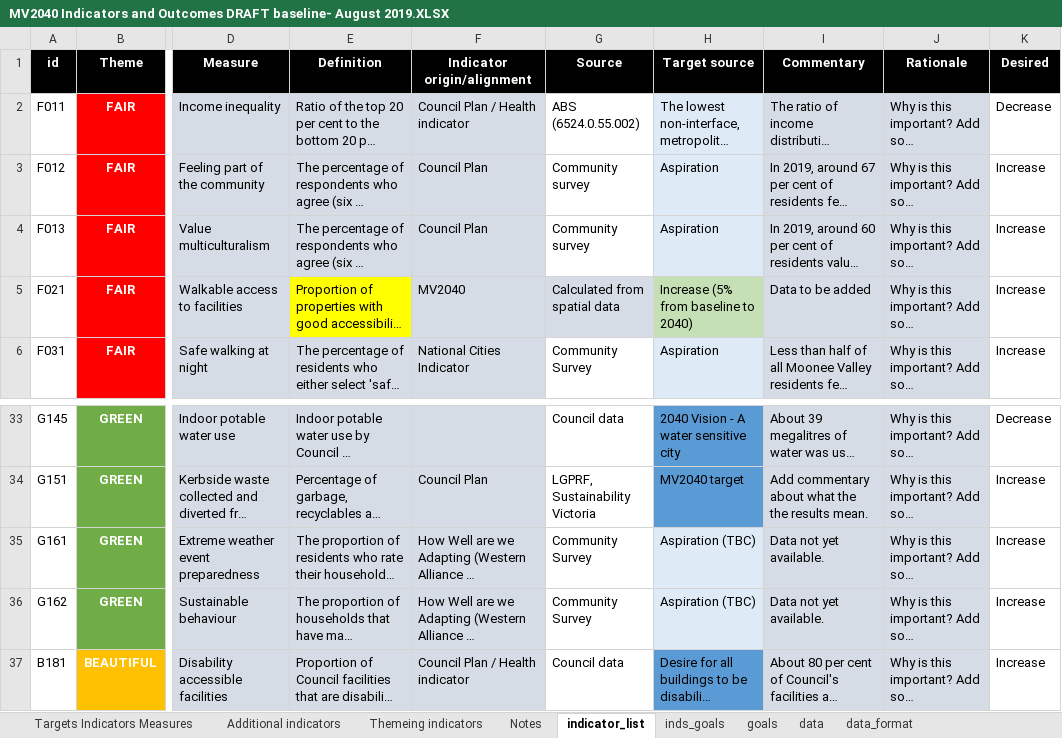
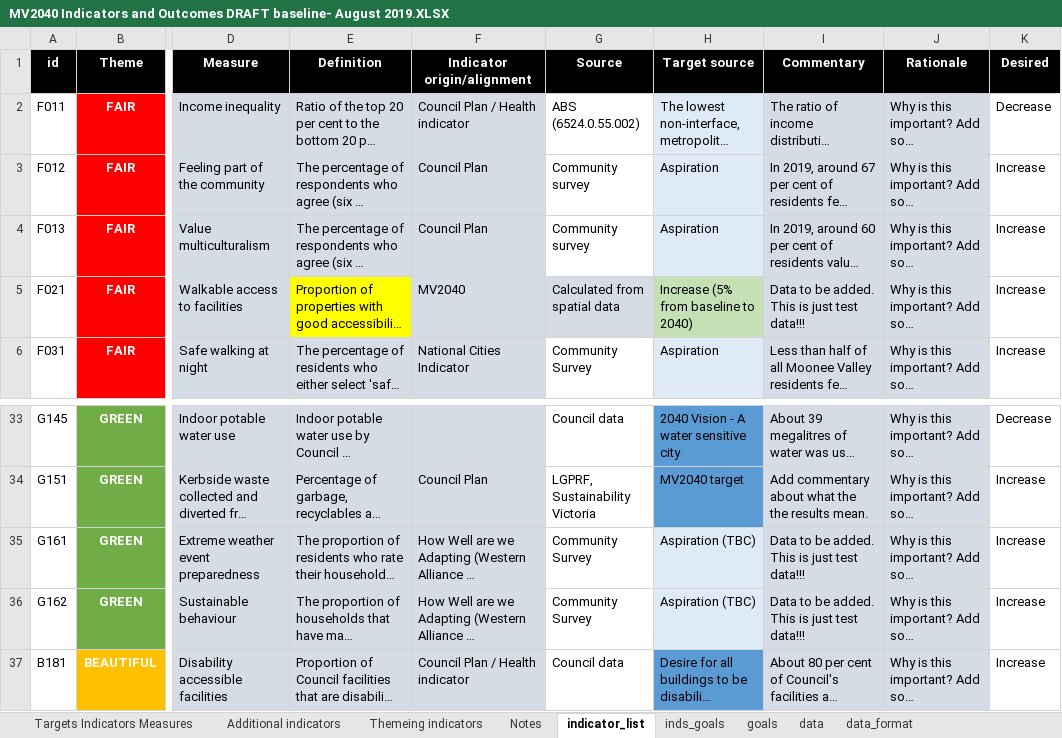
Before and after one commit to williamlai2/mv2040_outcomes_framework, an Excel workbook: MV2040 Indicators and Outcomes DRAFT baseline- August 2019.XLSX, sheet indicator_list, drawn as a sheet; only a part is shown, gaps mark what is left out; long unchanged cells end in …; values as stored, in another font and other column widths than the file's, no borders; conditional formats not drawn; the diff names each change by its address in the sheet, - before the commit and + after, or states it on an @@ line.

Commit message:
added test data

```diff
--- a/MV2040 Indicators and Outcomes DRAFT baseline- August 2019.XLSX (sheet indicator_list)
+++ b/MV2040 Indicators and Outcomes DRAFT baseline- August 2019.XLSX (sheet indicator_list)
-I5 (Commentary): Data to be added
+I5 (Commentary): Data to be added. This is just test data!!!
-I35:I36 (Commentary): Data not yet available.
+I35:I36 (Commentary): Data to be added. This is just test data!!!
```
Also changed, not shown: sheet data.
